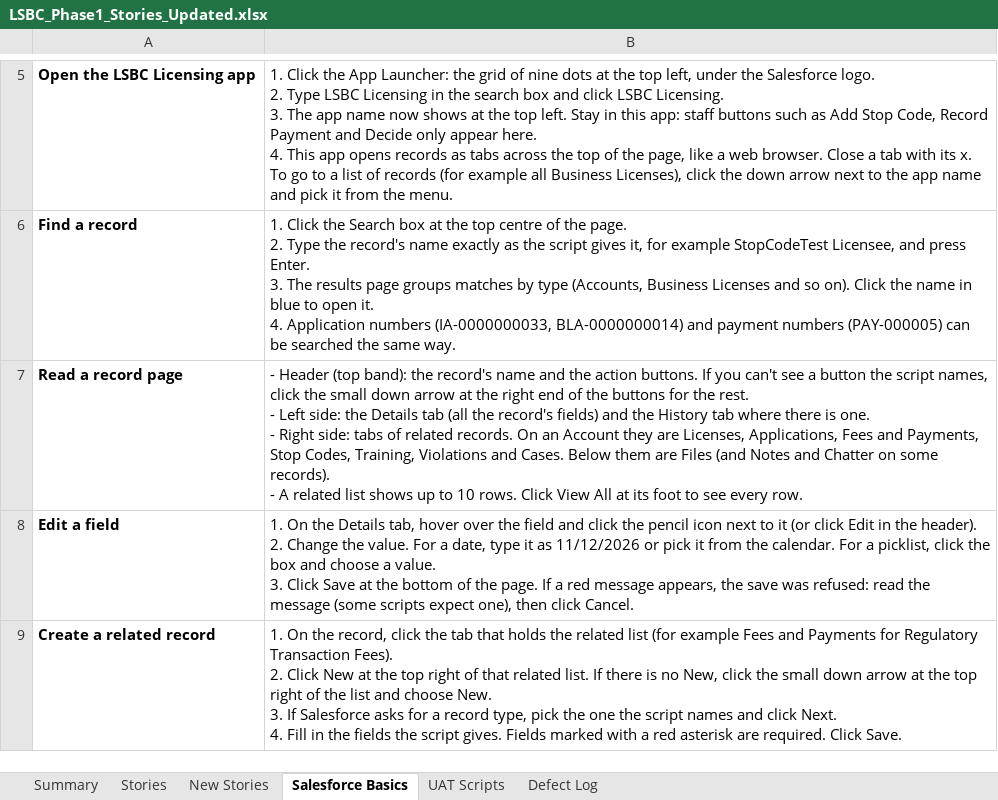
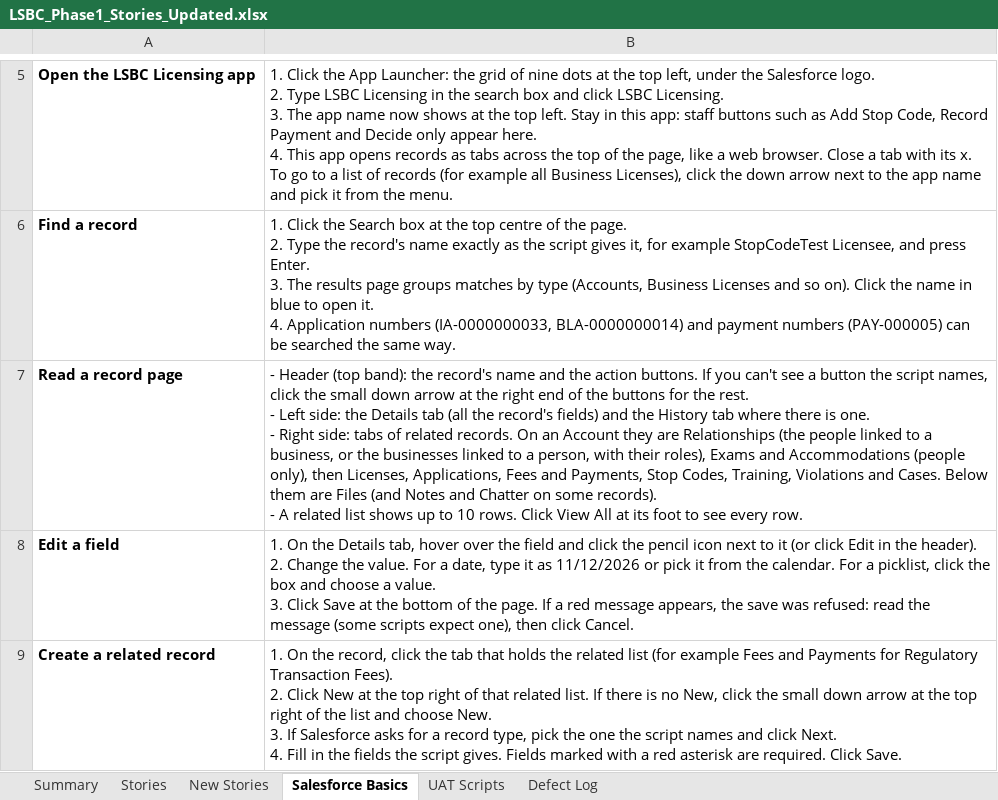
Before and after one commit to jvasquez-jb/LSBC-salesforce, an Excel workbook: docs/LSBC_Phase1_Stories_Updated.xlsx, sheet Salesforce Basics, drawn as a sheet; only a part is shown, gaps mark what is left out; values as stored, in another font and other column widths than the file's, no borders; the diff names each change by its address in the sheet, - before the commit and + after, or states it on an @@ line.

```diff
--- a/docs/LSBC_Phase1_Stories_Updated.xlsx (sheet Salesforce Basics)
+++ b/docs/LSBC_Phase1_Stories_Updated.xlsx (sheet Salesforce Basics)
-B7: …they are Licenses, Applications,…
+B7: …they are Relationships (the people linked to a business, or the businesses linked to a person, with their roles), Exams and Accommodations (people only), then Licenses, Applications,…
```
Also changed, not shown: sheet UAT Scripts.
